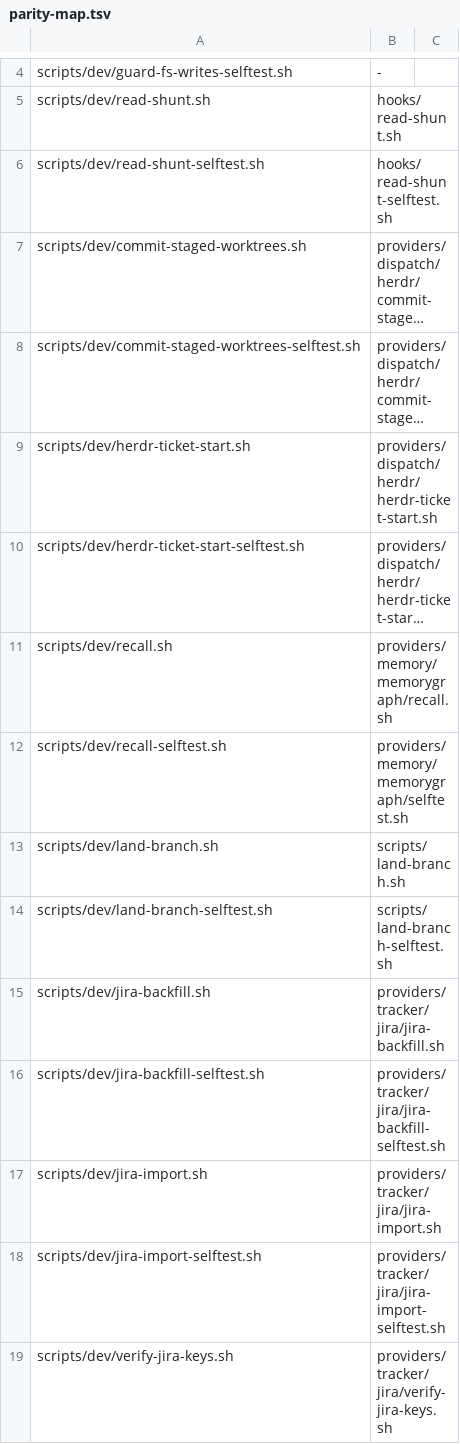
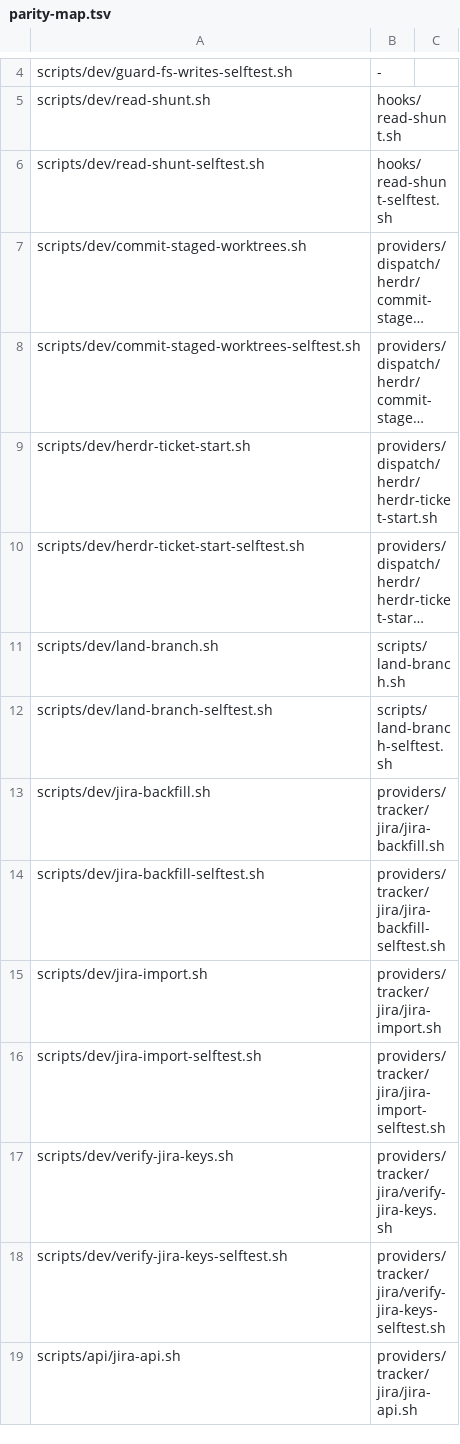
Before and after one commit to moneymikeMD/night-watchman, a TSV file: templates/parity-map.tsv, drawn as a sheet; only a part is shown, gaps mark what is left out; the shorter side is filled out with more unchanged rows; long unchanged cells end in …; the diff names each change by its address in the sheet, - before the commit and + after, or states it on an @@ line.

Commit message:
feat: hand agent memory to lamplighter (#162)
Remove hooks/memory-push.sh (and its Python half and selftest) and its
SessionStart, UserPromptSubmit and PostToolUseFailure registrations in
plugin.json. Lamplighter's own plugin pushes memories into a session, and
keeping a push hook here as well would inject the same memories twice.

Replace the memory/memorygraph provider with memory/lamplighter, a thin
store/recall wrapper over the lampl CLI, and make it the default. The
project scope comes from [memory.lamplighter] project.

This changes behaviour for existing users: with this release night-watchman
no longer injects memories into a session at all, and a config that still
selects memory = "memorygraph" no longer resolves to an installed provider.
Install lamplighter's plugin, select memory = "lamplighter" and rename
[memory.memorygraph] tag to [memory.lamplighter] project; the README's
"Moving from the memory push hook" section has the steps.

```diff
--- a/templates/parity-map.tsv
+++ b/templates/parity-map.tsv
-row 11: scripts/dev/recall.sh | providers/memory/memorygraph/recall.sh
-row 12: scripts/dev/recall-selftest.sh | providers/memory/memorygraph/selftest.sh
```
Also changed, not shown: 31 other files.
